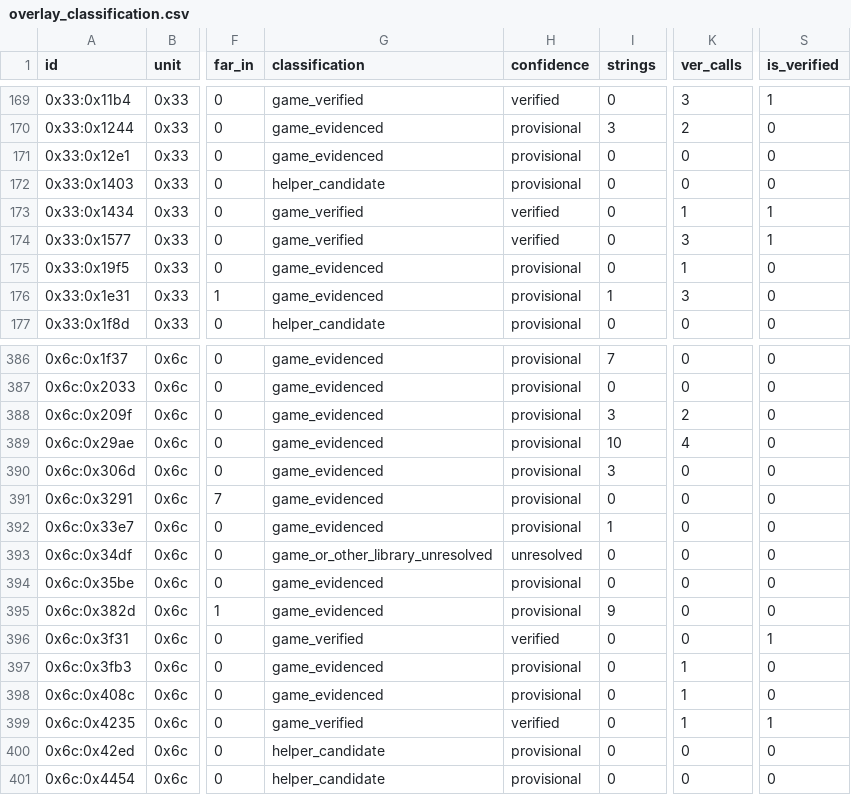
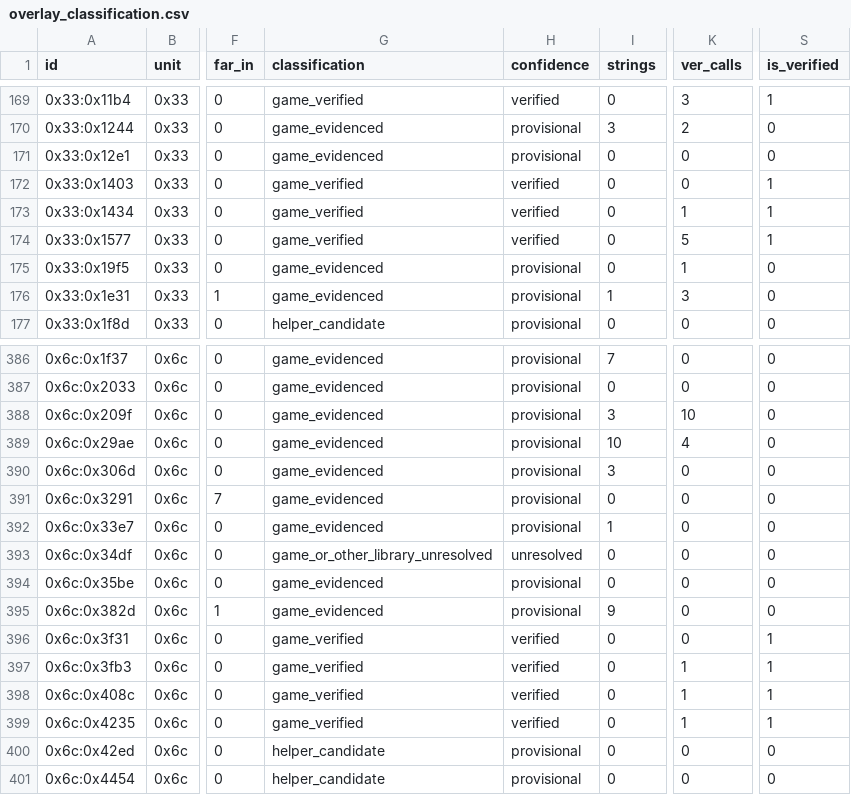
Before and after one commit to huntergdavis/poolrad-decomp, a CSV file: docs/re/overlay_classification.csv, drawn as a sheet; only a part is shown, gaps mark what is left out; the diff names each change by its address in the sheet, - before the commit and + after, or states it on an @@ line.

```diff
--- a/docs/re/overlay_classification.csv
+++ b/docs/re/overlay_classification.csv
-G172 (classification): helper_candidate
+G172 (classification): game_verified
-H172 (confidence): provisional
+H172 (confidence): verified
-S172 (is_verified): 0
+S172 (is_verified): 1
-K174 (ver_calls): 3
+K174 (ver_calls): 5
-K388 (ver_calls): 2
+K388 (ver_calls): 10
-G397:G398 (classification): game_evidenced
+G397:G398 (classification): game_verified
-H397:H398 (confidence): provisional
+H397:H398 (confidence): verified
-S397:S398 (is_verified): 0
+S397:S398 (is_verified): 1
```
Also changed, not shown: docs/re/reviewed_function_identities.csv, docs/re/strict_full_c_addresses.csv, 5 other files.
